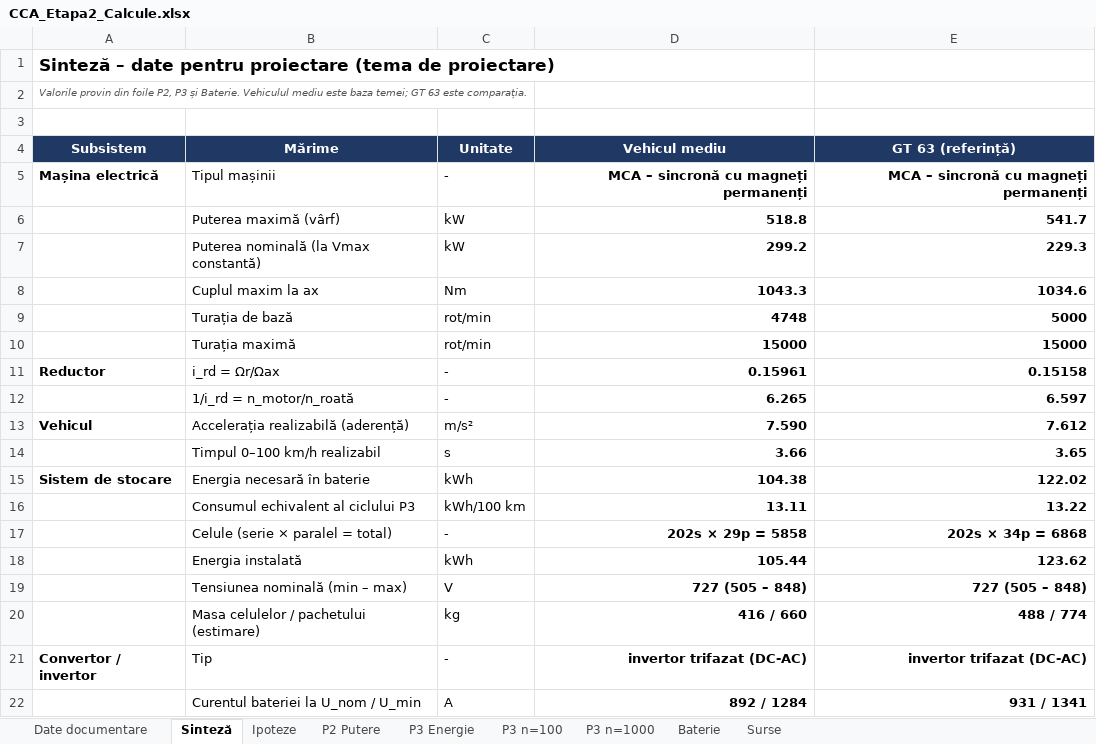
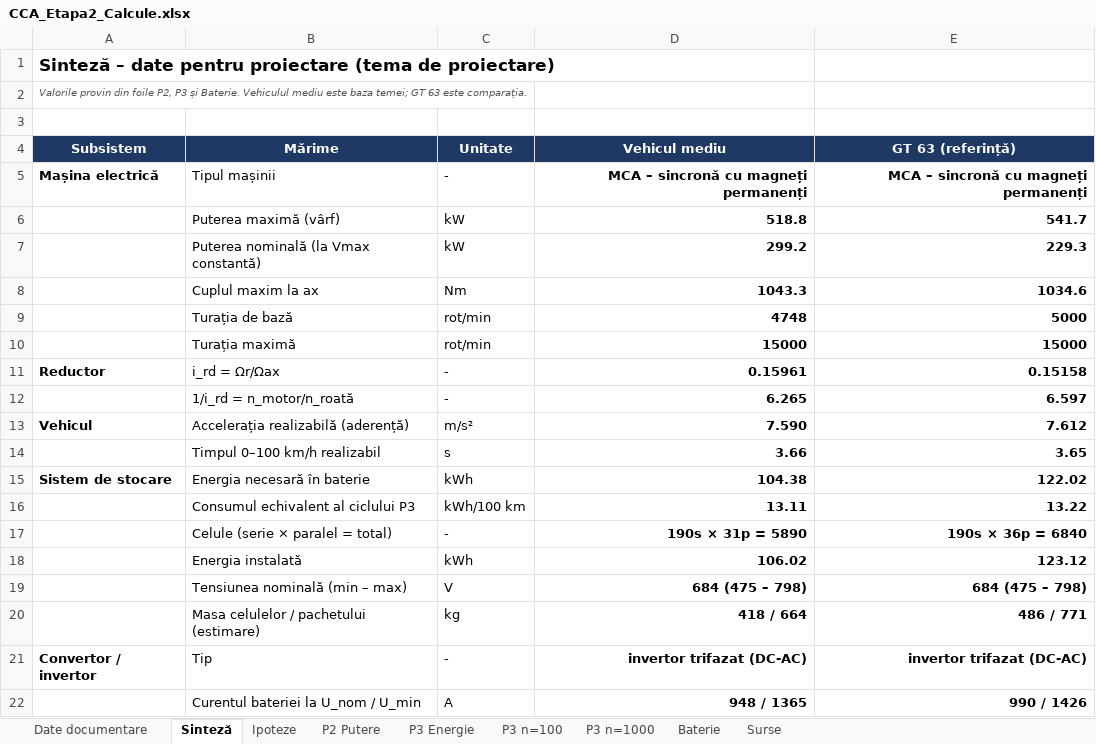
Before and after one commit to leogamerxxl/cca-motor, an Excel workbook: etapa2-calcule/CCA_Etapa2_Calcule.xlsx, sheet Sinteză, drawn as a sheet; values as stored, in another font and other column widths than the file's, no borders; the diff names each change by its address in the sheet, - before the commit and + after, or states it on an @@ line.

```diff
--- a/etapa2-calcule/CCA_Etapa2_Calcule.xlsx (sheet Sinteză)
+++ b/etapa2-calcule/CCA_Etapa2_Calcule.xlsx (sheet Sinteză)
-D17 (Vehicul mediu): 202s × 29p = 5858
+D17 (Vehicul mediu): 190s × 31p = 5890
-E17 (GT 63 (referință)): 202s × 34p = 6868
+E17 (GT 63 (referință)): 190s × 36p = 6840
-D18 (Vehicul mediu): 105.44
+D18 (Vehicul mediu): 106.02
-E18 (GT 63 (referință)): 123.62
+E18 (GT 63 (referință)): 123.12
-D19 (Vehicul mediu): 727 (505 – 848)
+D19 (Vehicul mediu): 684 (475 – 798)
-E19 (GT 63 (referință)): 727 (505 – 848)
+E19 (GT 63 (referință)): 684 (475 – 798)
-D20 (Vehicul mediu): 416 / 660
+D20 (Vehicul mediu): 418 / 664
-E20 (GT 63 (referință)): 488 / 774
+E20 (GT 63 (referință)): 486 / 771
-D22 (Vehicul mediu): 892 / 1284
+D22 (Vehicul mediu): 948 / 1365
-E22 (GT 63 (referință)): 931 / 1341
+E22 (GT 63 (referință)): 990 / 1426
```
Also changed, not shown: sheet Baterie, sheet Ipoteze, sheet P3 Energie, sheet P3 n=100, sheet P3 n=1000, 7 other files.
